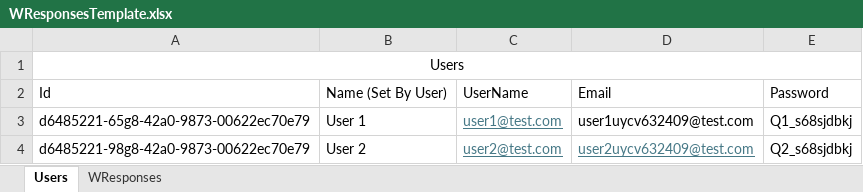
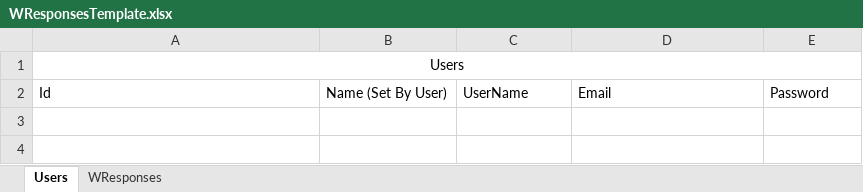
Before and after one commit to letunovskij/work-hunter-helper, an Excel workbook: WorkHunter/WorkHunter.Api/Templates/WResponses/WResponsesTemplate.xlsx, sheet Users, drawn as a sheet; values as stored, in another font and other column widths than the file's, no borders; the diff names each change by its address in the sheet, - before the commit and + after, or states it on an @@ line.

```diff
--- a/WorkHunter/WorkHunter.Api/Templates/WResponses/WResponsesTemplate.xlsx (sheet Users)
+++ b/WorkHunter/WorkHunter.Api/Templates/WResponses/WResponsesTemplate.xlsx (sheet Users)
-row 3: d6485221-65g8-42a0-9873-00622ec70e79 | User 1 | user1@test.com | user1uycv632409@test.com | Q1_s68sjdbkj
-row 4: d6485221-98g8-42a0-9873-00622ec70e79 | User 2 | user2@test.com | user2uycv632409@test.com | Q2_s68sjdbkj
```
Also changed, not shown: sheet WResponses, 9 other files.
